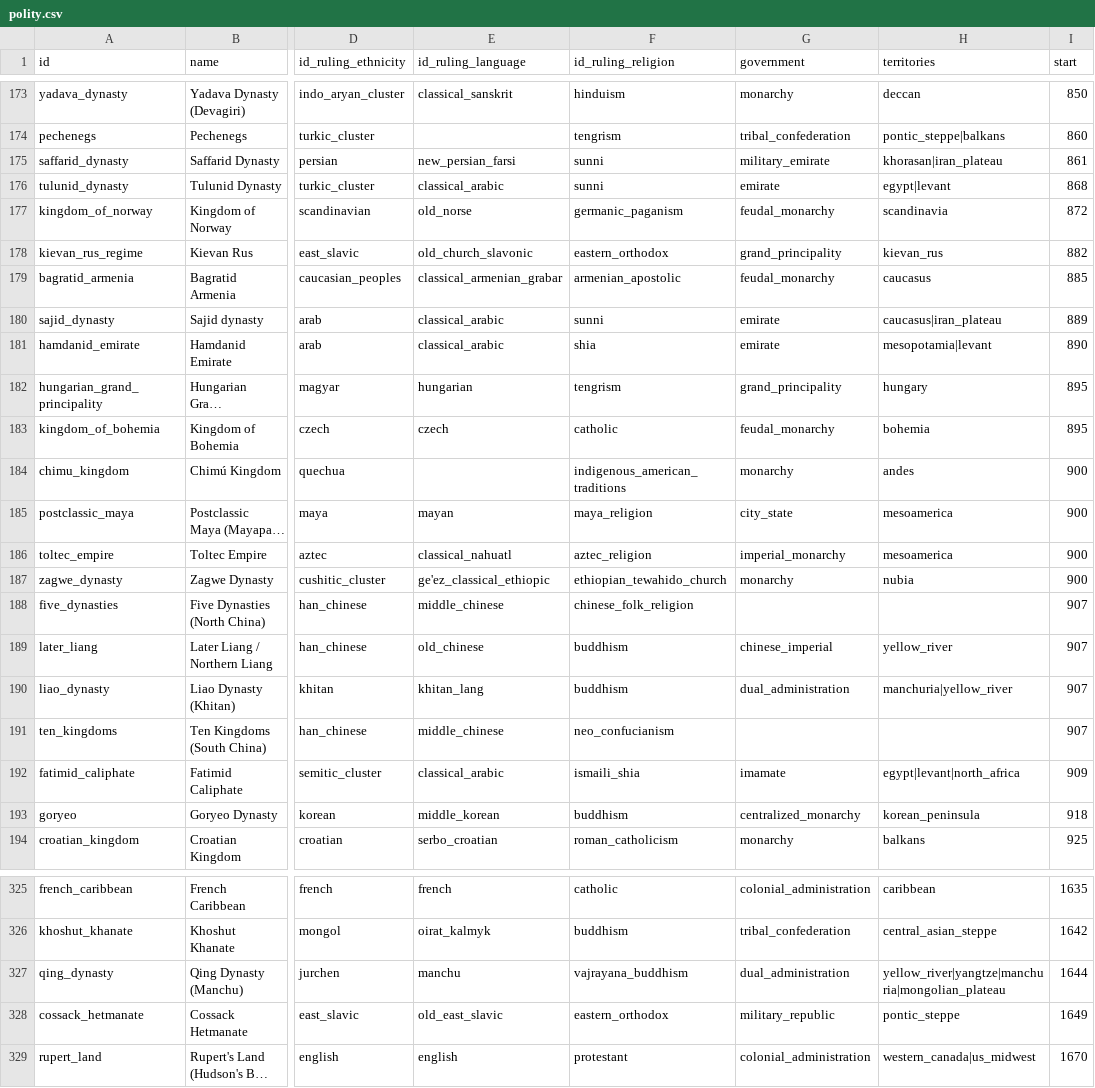
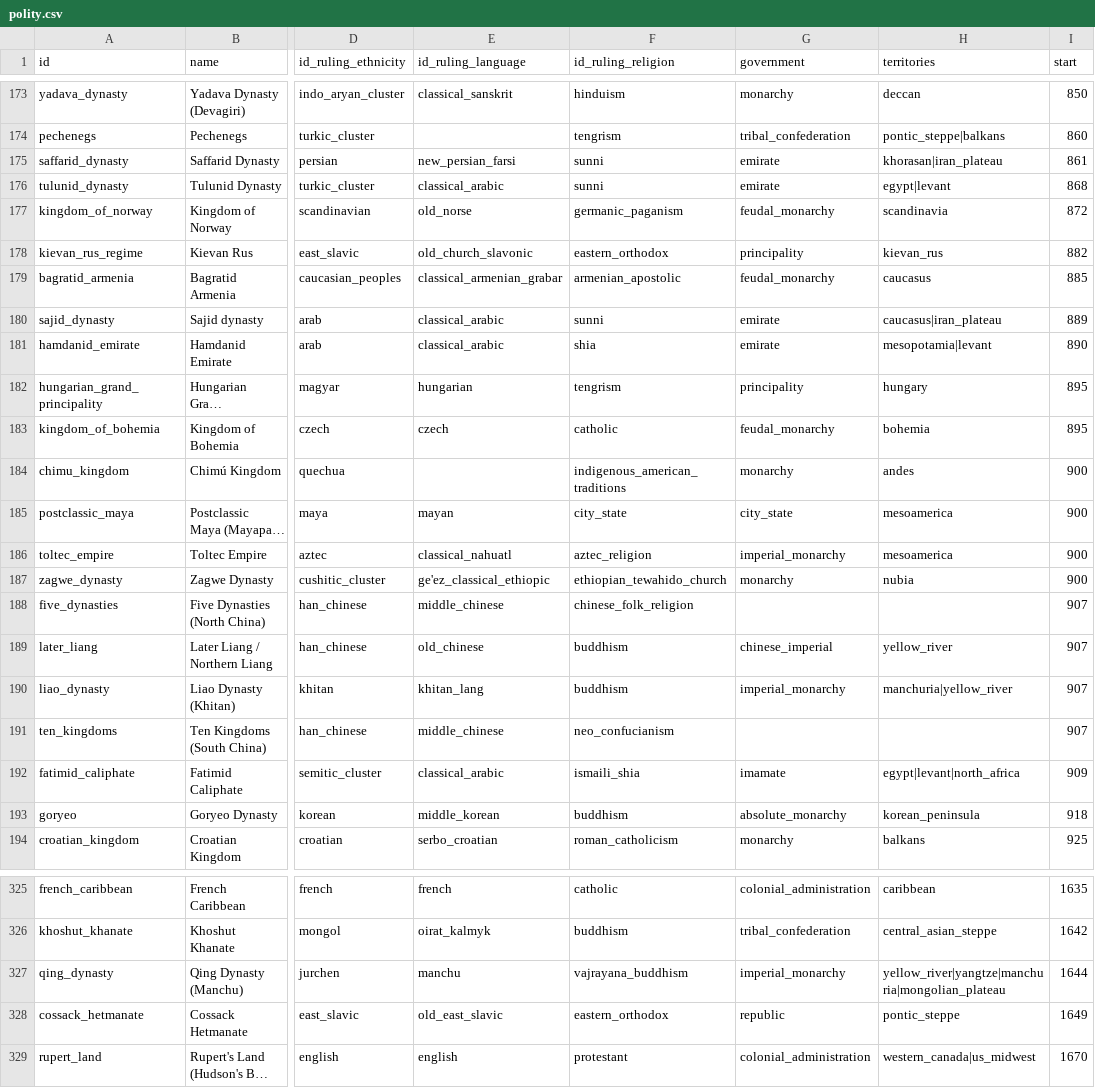
Before and after one commit to renaissancor/CivRegime, a CSV file: csvs/polity.csv, drawn as a sheet; only a part is shown, gaps mark what is left out; long unchanged cells end in …; the diff covers the shown part only; the diff names each change by its address in the sheet, - before the commit and + after, or states it on an @@ line.

```diff
--- a/csvs/polity.csv
+++ b/csvs/polity.csv
-G175 (government): military_emirate
+G175 (government): emirate
-G178 (government): grand_principality
+G178 (government): principality
-G182 (government): grand_principality
+G182 (government): principality
-F185 (id_ruling_religion): maya_religion
+F185 (id_ruling_religion): city_state
-G190 (government): dual_administration
+G190 (government): imperial_monarchy
-G193 (government): centralized_monarchy
+G193 (government): absolute_monarchy
-G327 (government): dual_administration
+G327 (government): imperial_monarchy
-G328 (government): military_republic
+G328 (government): republic
```
Also changed, not shown: 25 edited cells elsewhere in this file, 36 other files.
